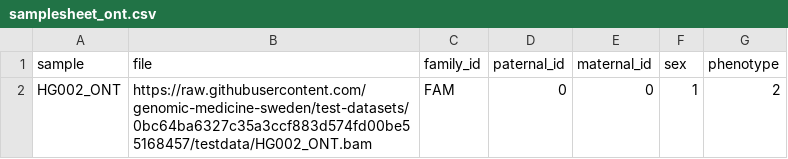
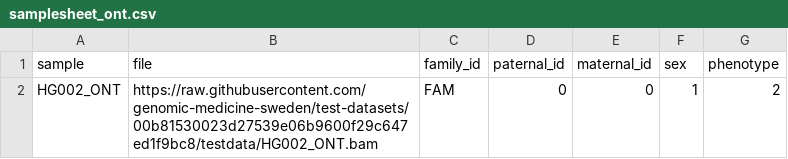
Before and after one commit to genomic-medicine-sweden/nallo, a CSV file: assets/samplesheet_ont.csv, drawn as a sheet.

```diff
--- a/assets/samplesheet_ont.csv
+++ b/assets/samplesheet_ont.csv
@@ -1,2 +1,2 @@
 sample,file,family_id,paternal_id,maternal_id,sex,phenotype
-HG002_ONT,https://raw.githubusercontent.com/genomic-medicine-sweden/test-datasets/0bc64ba6327c35a3ccf883d574fd00be55168457/testdata/HG002_ONT.bam,FAM,0,0,1,2
+HG002_ONT,https://raw.githubusercontent.com/genomic-medicine-sweden/test-datasets/00b81530023d27539e06b9600f29c647ed1f9bc8/testdata/HG002_ONT.bam,FAM,0,0,1,2
```
Also changed, not shown: assets/echtvar_snv_databases.csv, assets/samplesheet.csv, 30 other files.
